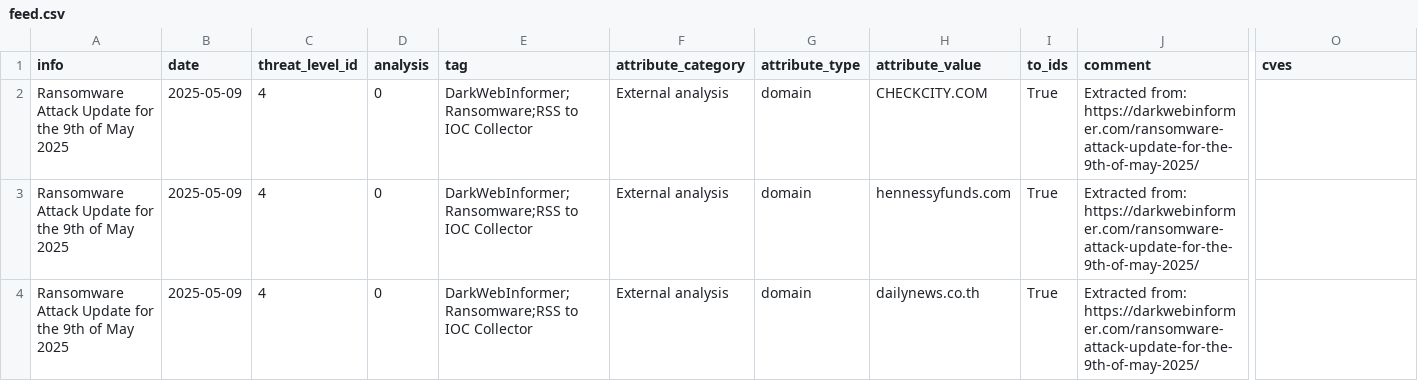
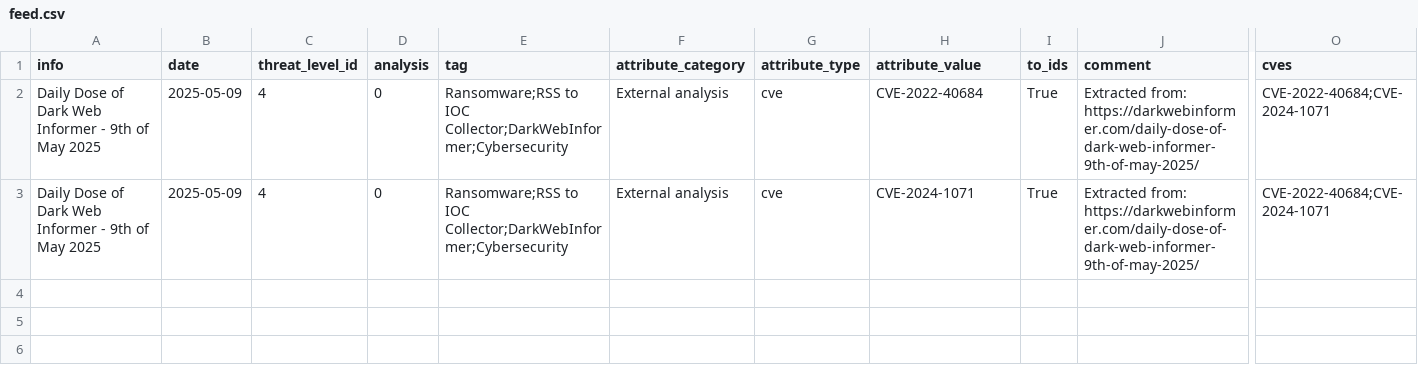
Before and after one commit to 0xAtef/RSS-to-IOCs-Correlation, a CSV file: misp_feed/feed.csv, drawn as a sheet; only a part is shown, gaps mark what is left out; rows hold the shown columns only; the diff names each change by its address in the sheet, - before the commit and + after, or states it on an @@ line.

```diff
--- a/misp_feed/feed.csv
+++ b/misp_feed/feed.csv
-A2:A3 (info): Ransomware Attack Update for the 9th of…
+A2:A3 (info): Daily Dose of Dark Web Informer - 9th of…
-E2:E3 (tag): DarkWebInformer;Ransomware;RSS to IOC Collector
+E2:E3 (tag): Ransomware;RSS to IOC Collector;DarkWebInformer;Cybersecurity
-G2:G3 (attribute_type): domain
+G2:G3 (attribute_type): cve
-H2 (attribute_value): CHECKCITY.COM
+H2 (attribute_value): CVE-2022-40684
-J2:J3 (comment): Extracted from: https://darkwebinformer.com/ransomware-attack-update-for-the-9th-of-may-2025/
+J2:J3 (comment): Extracted from: https://darkwebinformer.com/daily-dose-of-dark-web-informer-9th-of-may-2025/
-O2:O3 (cves): (empty)
+O2:O3 (cves): CVE-2022-40684;CVE-2024-1071
-H3 (attribute_value): hennessyfunds.com
+H3 (attribute_value): CVE-2024-1071
-row 4: Ransomware Attack Update for the 9th of May 2025 | 2025-05-09 | 4 | 0 | DarkWebInformer;Ransomware;RSS to IOC Collector | External analysis | domain | dailynews.co.th | True | Extracted from: https://darkwebinformer.com/ransomware-attack-update-for-the-9th-of-may-2025/
```
Also changed, not shown: 3 other files.
